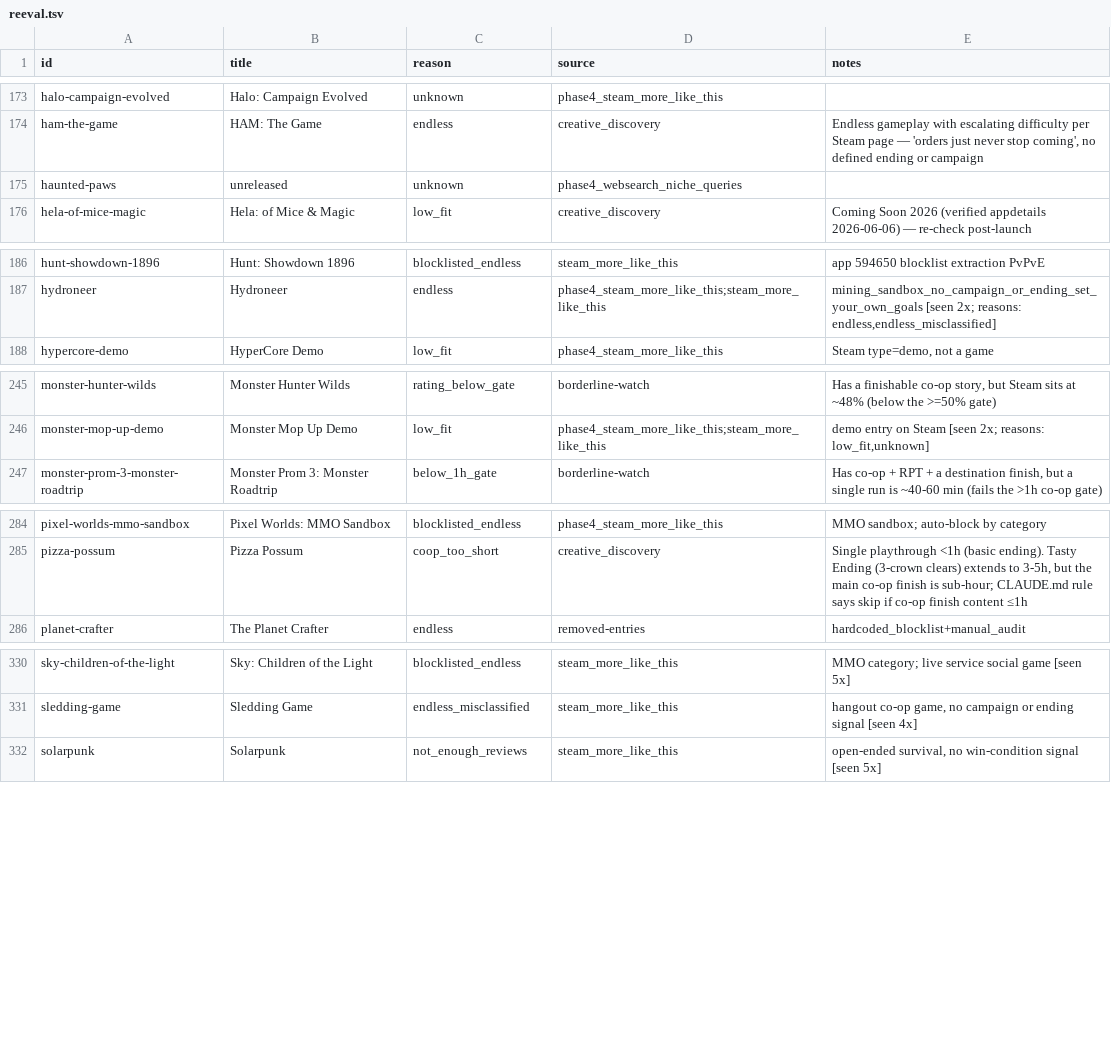
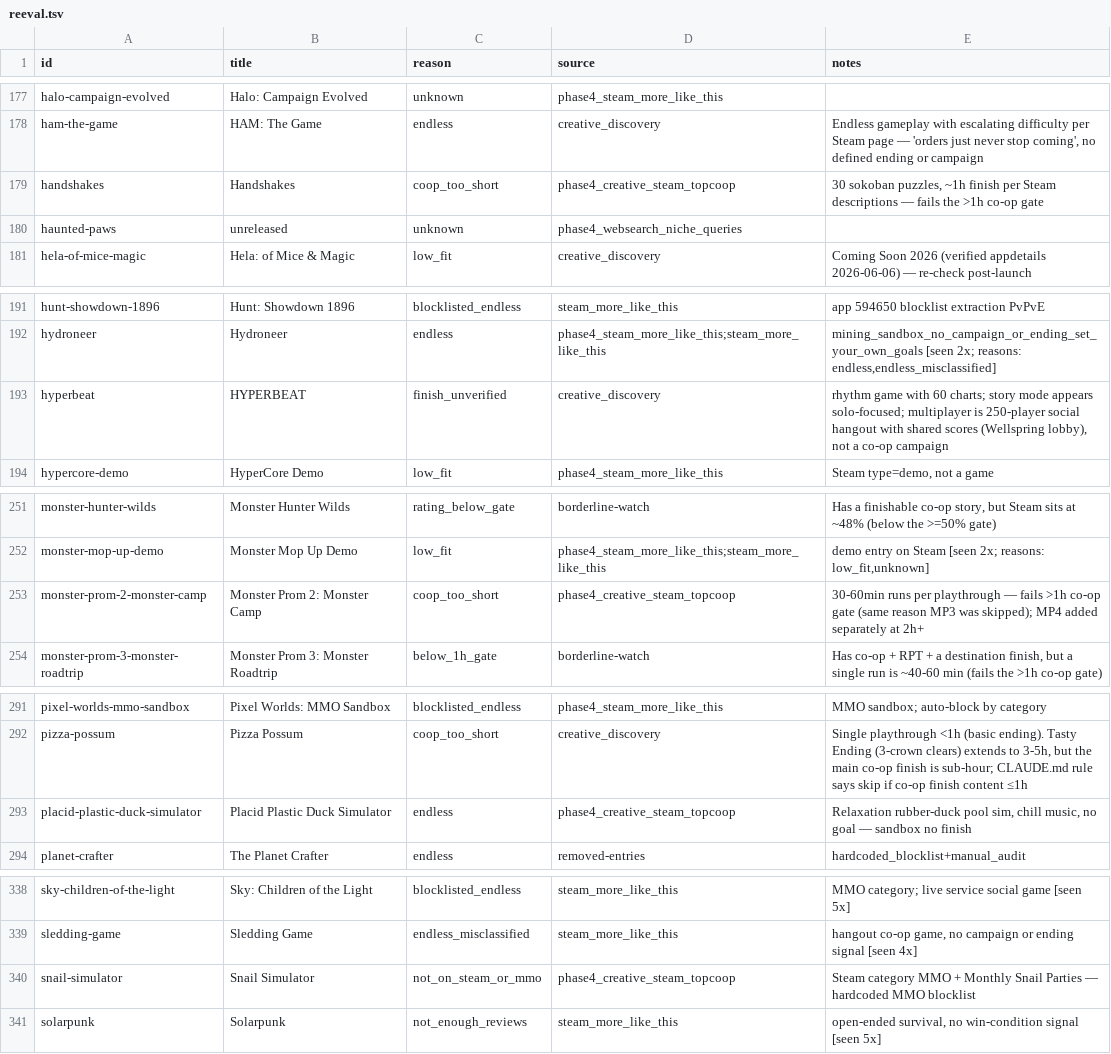
Before and after one commit to LoyEgor/pc-coop-games, a TSV file: .claude/skills/shared/reeval.tsv, drawn as a sheet; only a part is shown, gaps mark what is left out; the diff covers the shown part only.

Commit message:
coop-hunter: +11 games (total 546)

```diff
--- a/.claude/skills/shared/reeval.tsv
+++ b/.claude/skills/shared/reeval.tsv
@@ -174,2 +178,3 @@ halo-campaign-evolved	Halo: Campaign Evolved	unknown	phase4_steam_more_like_this
 ham-the-game	HAM: The Game	endless	creative_discovery	Endless gameplay with escalating difficulty per Steam page — 'orders just never stop coming', no defined ending or campaign
+handshakes	Handshakes	coop_too_short	phase4_creative_steam_topcoop	30 sokoban puzzles, ~1h finish per Steam descriptions — fails the >1h co-op gate
 haunted-paws	unreleased	unknown	phase4_websearch_niche_queries	
@@ -187,2 +192,3 @@ hunt-showdown-1896	Hunt: Showdown 1896	blocklisted_endless	steam_more_like_this
 hydroneer	Hydroneer	endless	phase4_steam_more_like_this;steam_more_like_this	mining_sandbox_no_campaign_or_ending_set_your_own_goals [seen 2x; reasons: endless,endless_misclassified]
+hyperbeat	HYPERBEAT	finish_unverified	creative_discovery	rhythm game with 60 charts; story mode appears solo-focused; multiplayer is 250-player social hangout with shared scores (Wellspring lobby), not a co-op campaign
 hypercore-demo	HyperCore Demo	low_fit	phase4_steam_more_like_this	Steam type=demo, not a game
@@ -246,2 +252,3 @@ monster-hunter-wilds	Monster Hunter Wilds	rating_below_gate	borderline-watch	Has
 monster-mop-up-demo	Monster Mop Up Demo	low_fit	phase4_steam_more_like_this;steam_more_like_this	demo entry on Steam [seen 2x; reasons: low_fit,unknown]
+monster-prom-2-monster-camp	Monster Prom 2: Monster Camp	coop_too_short	phase4_creative_steam_topcoop	30-60min runs per playthrough — fails >1h co-op gate (same reason MP3 was skipped); MP4 added separately at 2h+
 monster-prom-3-monster-roadtrip	Monster Prom 3: Monster Roadtrip	below_1h_gate	borderline-watch	Has co-op + RPT + a destination finish, but a single run is ~40-60 min (fails the >1h co-op gate)
@@ -285,2 +292,3 @@ pixel-worlds-mmo-sandbox	Pixel Worlds: MMO Sandbox	blocklisted_endless	phase4_st
 pizza-possum	Pizza Possum	coop_too_short	creative_discovery	Single playthrough <1h (basic ending). Tasty Ending (3-crown clears) extends to 3-5h, but the main co-op finish is sub-hour; CLAUDE.md rule says skip if co-op finish content ≤1h
+placid-plastic-duck-simulator	Placid Plastic Duck Simulator	endless	phase4_creative_steam_topcoop	Relaxation rubber-duck pool sim, chill music, no goal — sandbox no finish
 planet-crafter	The Planet Crafter	endless	removed-entries	hardcoded_blocklist+manual_audit
@@ -331,2 +339,3 @@ sky-children-of-the-light	Sky: Children of the Light	blocklisted_endless	steam_m
 sledding-game	Sledding Game	endless_misclassified	steam_more_like_this	hangout co-op game, no campaign or ending signal [seen 4x]
+snail-simulator	Snail Simulator	not_on_steam_or_mmo	phase4_creative_steam_topcoop	Steam category MMO + Monthly Snail Parties — hardcoded MMO blocklist
 solarpunk	Solarpunk	not_enough_reviews	steam_more_like_this	open-ended survival, no win-condition signal [seen 5x]
```
Also changed, not shown: 10 added rows elsewhere in this file, .claude/skills/shared/hard-block.tsv, 2 other files.
